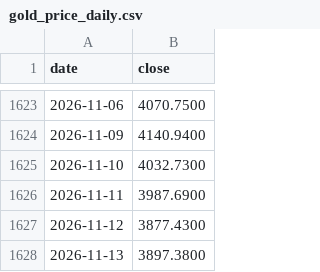
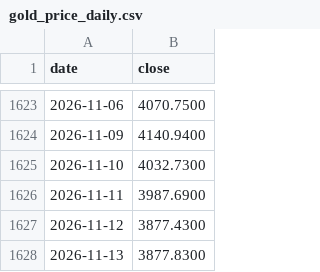
Before and after one commit to tang1273880952-dotcom/bond-timing, a CSV file: data/gold_price_daily.csv, drawn as a sheet; only a part is shown, gaps mark what is left out.

```diff
--- a/data/gold_price_daily.csv
+++ b/data/gold_price_daily.csv
@@ -1627,2 +1627,2 @@ date,close
 2026-11-12,3877.4300
-2026-11-13,3897.3800
+2026-11-13,3877.8300
```
Also changed, not shown: 4 other files.
